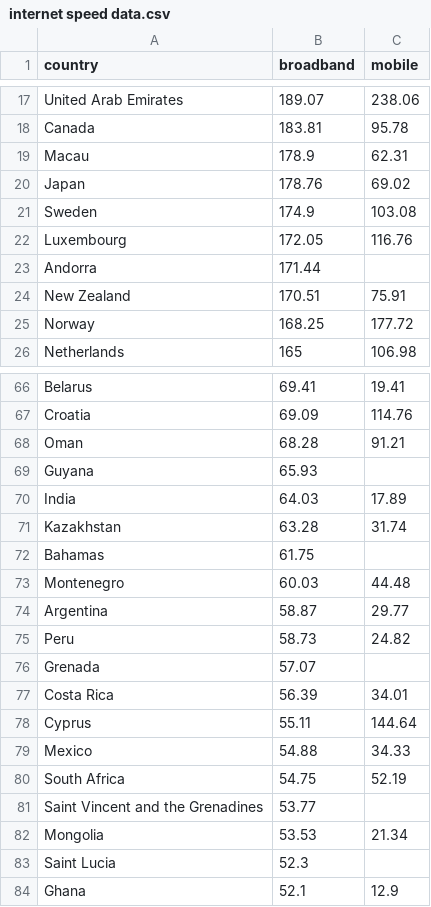
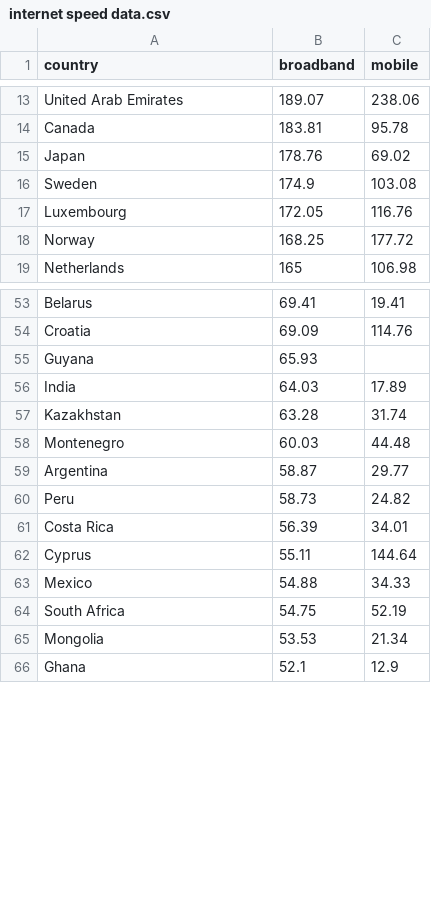
Before and after one commit to robynoconnor/internet_speed_analysis, a CSV file: internet speed data.csv, drawn as a sheet; only a part is shown, gaps mark what is left out; the diff covers the shown part only.

```diff
--- a/internet speed data.csv
+++ b/internet speed data.csv
@@ -18,3 +14,2 @@ United Arab Emirates,189.07,238.06
 Canada,183.81,95.78
-Macau,178.9,62.31
 Japan,178.76,69.02
@@ -22,4 +17,2 @@ Sweden,174.9,103.08
 Luxembourg,172.05,116.76
-Andorra,171.44,
-New Zealand,170.51,75.91
 Norway,168.25,177.72
@@ -67,3 +54,2 @@ Belarus,69.41,19.41
 Croatia,69.09,114.76
-Oman,68.28,91.21
 Guyana,65.93,
@@ -71,3 +57,2 @@ India,64.03,17.89
 Kazakhstan,63.28,31.74
-Bahamas,61.75,
 Montenegro,60.03,44.48
@@ -75,3 +60,2 @@ Argentina,58.87,29.77
 Peru,58.73,24.82
-Grenada,57.07,
 Costa Rica,56.39,34.01
@@ -80,5 +64,3 @@ Mexico,54.88,34.33
 South Africa,54.75,52.19
-Saint Vincent and the Grenadines,53.77,
 Mongolia,53.53,21.34
-Saint Lucia,52.3,
 Ghana,52.1,12.9
```
Also changed, not shown: 31 removed rows elsewhere in this file.
